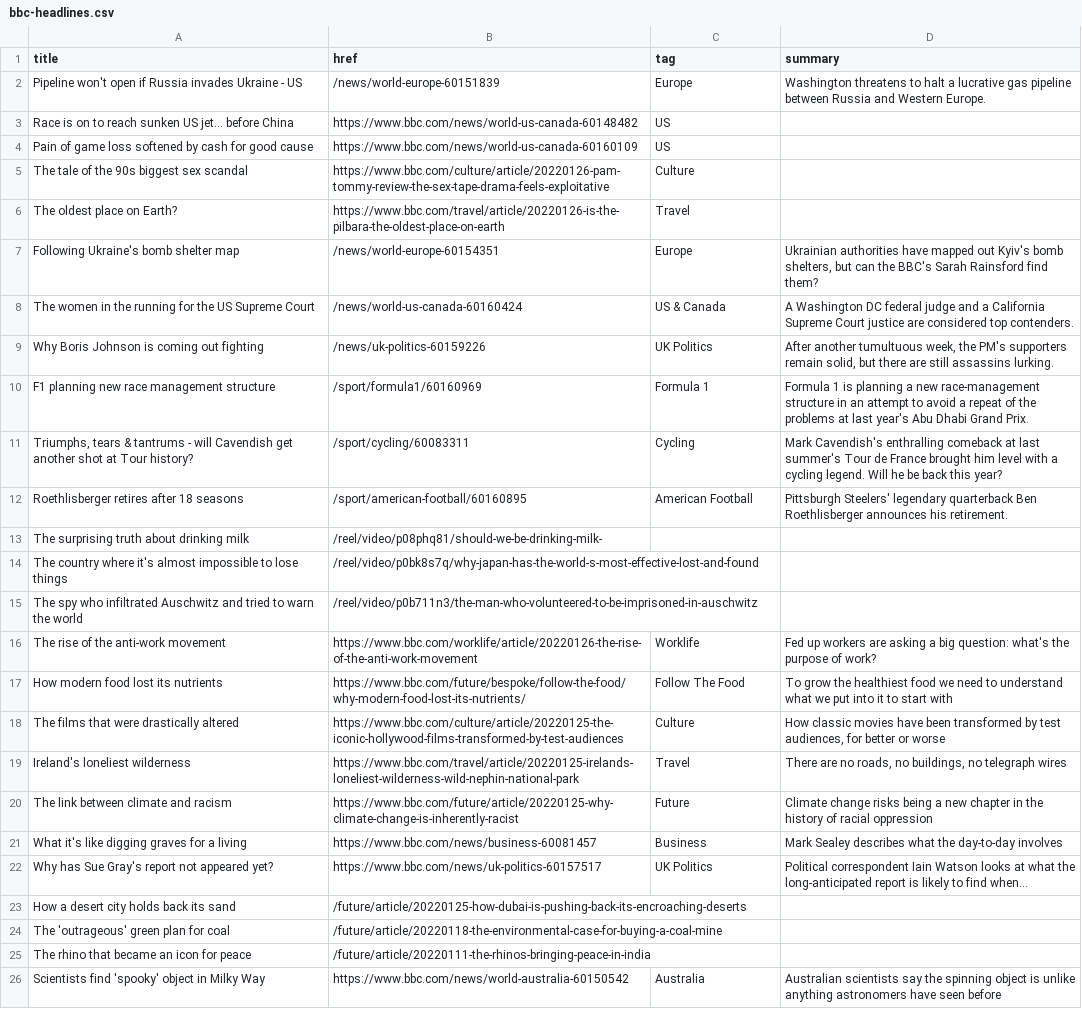
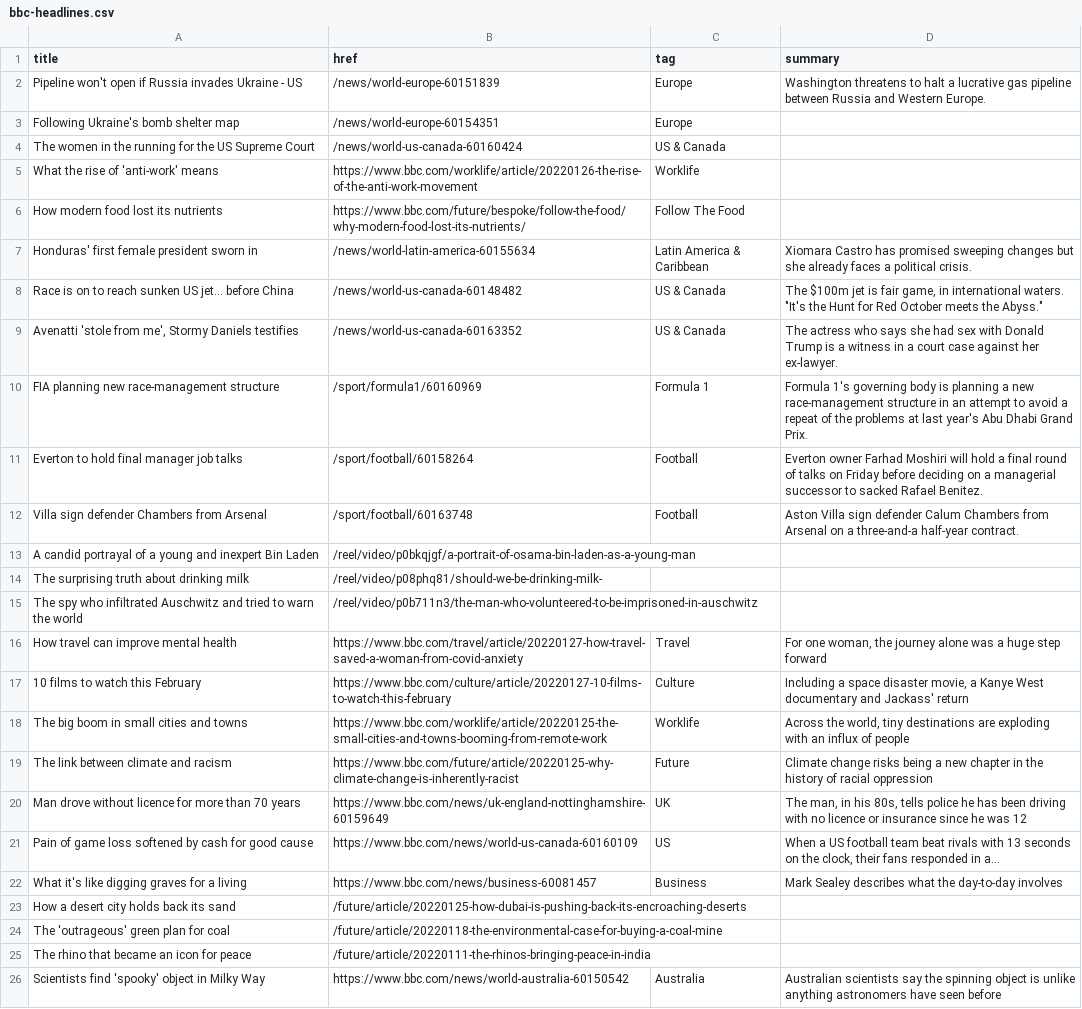
Before and after one commit to jsoma/autoscraper-changes, a CSV file: bbc-headlines.csv, drawn as a sheet; only a part is shown; removed rows and columns are numbered as before the commit, all else as after; the diff covers the shown part only; the diff names each change by its address in the sheet, - before the commit and + after, or states it on an @@ line.

```diff
--- a/bbc-headlines.csv
+++ b/bbc-headlines.csv
-row 3: Race is on to reach sunken US jet... before China | https://www.bbc.com/news/world-us-canada-60148482 | US
-row 4: Pain of game loss softened by cash for good cause | https://www.bbc.com/news/world-us-canada-60160109 | US
-row 5: The tale of the 90s biggest sex scandal | https://www.bbc.com/culture/article/20220126-pam-tommy-review-the-sex-tape-drama-feels-exploitative | Culture
-row 6: The oldest place on Earth? | https://www.bbc.com/travel/article/20220126-is-the-pilbara-the-oldest-place-on-earth | Travel
-D3 (summary): Ukrainian authorities have mapped out Kyiv's bomb shelters, but can the BBC's Sarah Rainsford find them?
+D3 (summary): (empty)
-D4 (summary): A Washington DC federal judge and a California Supreme Court justice are considered top contenders.
+D4 (summary): (empty)
-row 9: Why Boris Johnson is coming out fighting | /news/uk-politics-60159226 | UK Politics | After another tumultuous week, the PM's supporters remain solid, but there are still assassins lurking.
+row 5: What the rise of 'anti-work' means | https://www.bbc.com/worklife/article/20220126-the-rise-of-the-anti-work-movement | Worklife
+row 6: How modern food lost its nutrients | https://www.bbc.com/future/bespoke/follow-the-food/why-modern-food-lost-its-nutrients/ | Follow The Food
+row 7: Honduras' first female president sworn in | /news/world-latin-america-60155634 | Latin America & Caribbean | Xiomara Castro has promised sweeping changes but she already faces a political crisis.
+row 8: Race is on to reach sunken US jet... before China | /news/world-us-canada-60148482 | US & Canada | The $100m jet is fair game, in international waters. "It's the Hunt for Red October meets the Abyss."
+row 9: Avenatti 'stole from me', Stormy Daniels testifies | /news/world-us-canada-60163352 | US & Canada | The actress who says she had sex with Donald Trump is a witness in a court case against her ex-lawyer.
-A10 (title): F1 planning new race management structure
+A10 (title): FIA planning new race-management structure
-D10 (summary): Formula 1 is planning…
+D10 (summary): Formula 1's governing body is planning…
-row 11: Triumphs, tears & tantrums - will Cavendish get another shot at Tour history? | /sport/cycling/60083311 | Cycling | Mark Cavendish's enthralling comeback at last summer's Tour de France brought him level with a cycling legend. Will he be back this year?
-row 12: Roethlisberger retires after 18 seasons | /sport/american-football/60160895 | American Football | Pittsburgh Steelers' legendary quarterback Ben Roethlisberger announces his retirement.
+row 11: Everton to hold final manager job talks | /sport/football/60158264 | Football | Everton owner Farhad Moshiri will hold a final round of talks on Friday before deciding on a managerial successor to sacked Rafael Benitez.
+row 12: Villa sign defender Chambers from Arsenal | /sport/football/60163748 | Football | Aston Villa sign defender Calum Chambers from Arsenal on a three-and-a half-year contract.
+row 13: A candid portrayal of a young and inexpert Bin Laden | /reel/video/p0bkqjgf/a-portrait-of-osama-bin-laden-as-a-young-man
-row 14: The country where it's almost impossible to lose things | /reel/video/p0bk8s7q/why-japan-has-the-world-s-most-effective-lost-and-found
-row 16: The rise of the anti-work movement | https://www.bbc.com/worklife/article/20220126-the-rise-of-the-anti-work-movement | Worklife | Fed up workers are asking a big question: what's the purpose of work?
-row 17: How modern food lost its nutrients | https://www.bbc.com/future/bespoke/follow-the-food/why-modern-food-lost-its-nutrients/ | Follow The Food | To grow the healthiest food we need to understand what we put into it to start with
+row 16: How travel can improve mental health | https://www.bbc.com/travel/article/20220127-how-travel-saved-a-woman-from-covid-anxiety | Travel | For one woman, the journey alone was a huge step forward
-A17 (title): The films that were drastically altered
+A17 (title): 10 films to watch this February
-B17 (href): https://www.bbc.com/culture/article/20220125-the-iconic-hollywood-films-transformed-by-test-audiences
+B17 (href): https://www.bbc.com/culture/article/20220127-10-films-to-watch-this-february
-D17 (summary): How classic movies have been transformed by test audiences, for better or worse
+D17 (summary): Including a space disaster movie, a Kanye West documentary and Jackass' return
-row 19: Ireland's loneliest wilderness | https://www.bbc.com/travel/article/20220125-irelands-loneliest-wilderness-wild-nephin-national-park | Travel | There are no roads, no buildings, no telegraph wires
+row 18: The big boom in small cities and towns | https://www.bbc.com/worklife/article/20220125-the-small-cities-and-towns-booming-from-remote-work | Worklife | Across the world, tiny destinations are exploding with an influx of people
+row 20: Man drove without licence for more than 70 years | https://www.bbc.com/news/uk-england-nottinghamshire-60159649 | UK | The man, in his 80s, tells police he has been driving with no licence or insurance since he was 12
+row 21: Pain of game loss softened by cash for good cause | https://www.bbc.com/news/world-us-canada-60160109 | US | When a US football team beat rivals with 13 seconds on the clock, their fans responded in a...
-row 22: Why has Sue Gray's report not appeared yet? | https://www.bbc.com/news/uk-politics-60157517 | UK Politics | Political correspondent Iain Watson looks at what the long-anticipated report is likely to find when...
```
Also changed, not shown: 1 added row, 1 removed row and 4 edited cells elsewhere in this file.
